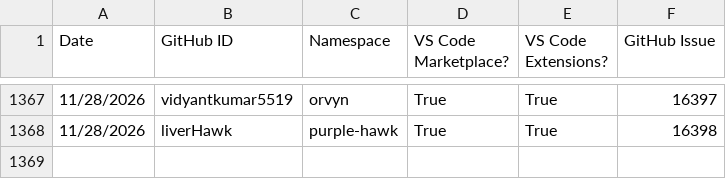
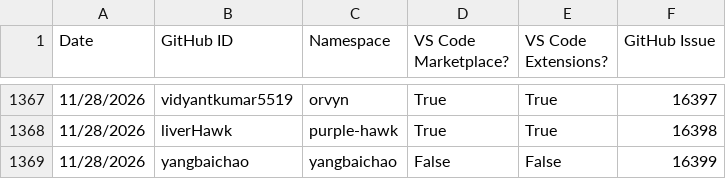
Before and after one commit to EclipseFdn/open-vsx.org, a CSV file: namespace-stats/namespace-stats.csv, drawn as a sheet; only a part is shown, gaps mark what is left out.

```diff
--- a/namespace-stats/namespace-stats.csv
+++ b/namespace-stats/namespace-stats.csv
@@ -1368 +1368,2 @@ Date, GitHub ID, Namespace, VS Code Marketplace?, VS Code Extensions?, GitHub Is
 11/28/2026,liverHawk,purple-hawk,True,True,16398
+11/28/2026,yangbaichao,yangbaichao,False,False,16399
```
